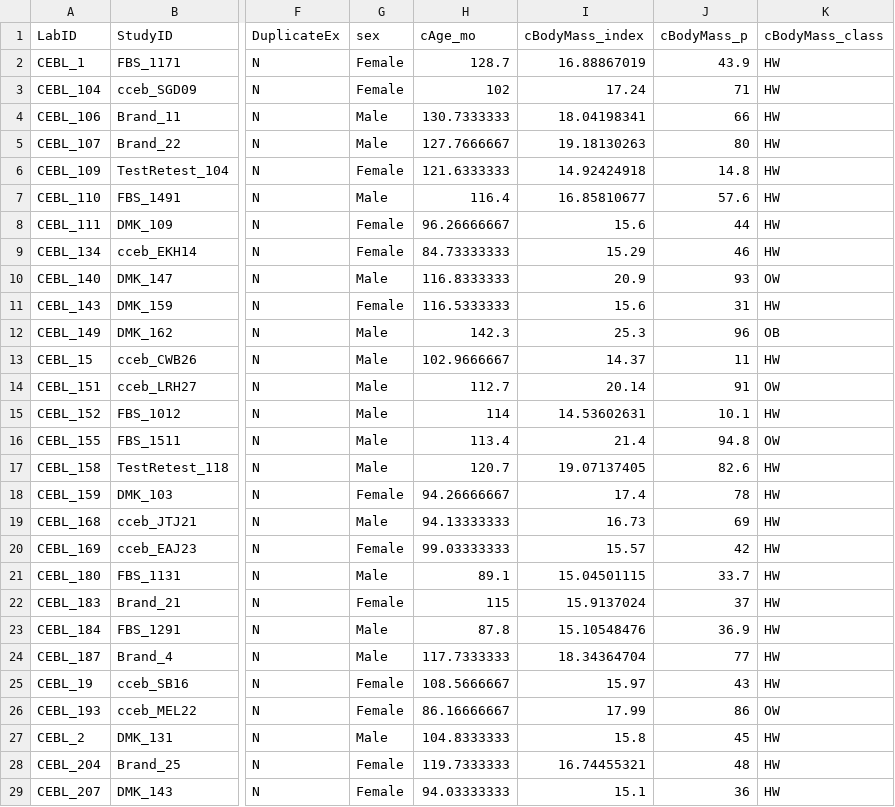
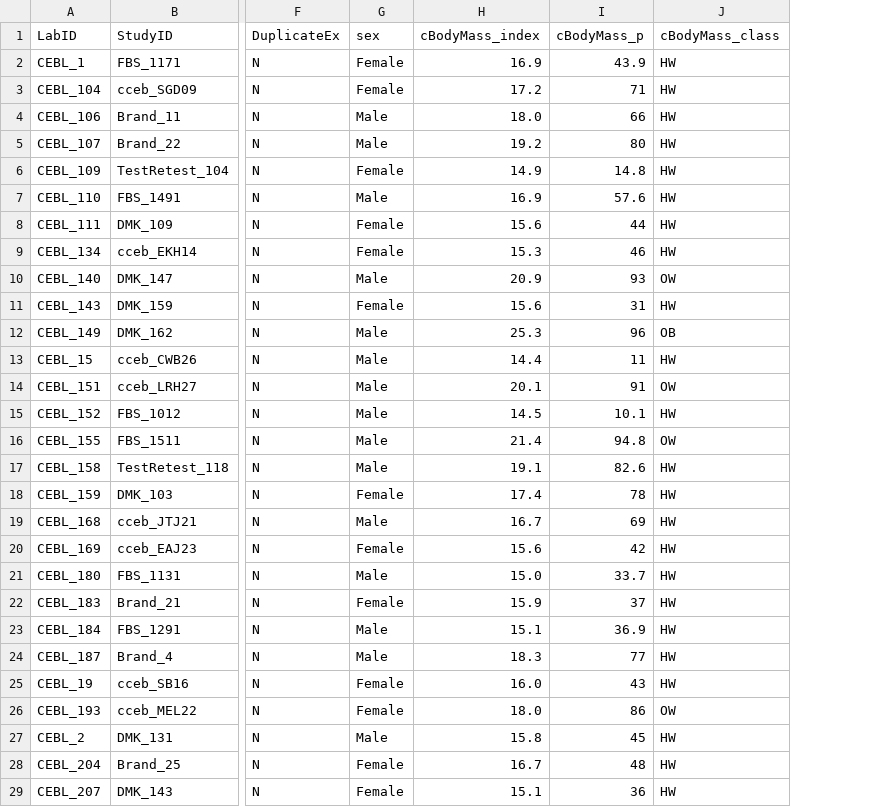
Before and after one commit to alainapearce/BF_HippBMI, a CSV file: Data/BFstructural_Alldata.csv, drawn as a sheet; only a part is shown, gaps mark what is left out; removed rows and columns are numbered as before the commit, all else as after; the diff covers the shown part only; the diff names each change by its address in the sheet, - before the commit and + after, or states it on an @@ line.

```diff
--- a/Data/BFstructural_Alldata.csv
+++ b/Data/BFstructural_Alldata.csv
-column H (cAge_mo), rows 2-29: 128.7 | 102 | 130.7333333 | 127.7666667 | 121.6333333 | 116.4 | 96.26666667 | 84.73333333 | 116.8333333 | 116.5333333 | 142.3 | 102.9666667 | 112.7 | 114 | 113.4 | 120.7 | 94.26666667 | 94.13333333 | 99.03333333 | 89.1 | 115 | 87.8 | 117.7333333 | 108.5666667 | 86.16666667 | 104.8333333 | 119.7333333 | 94.03333333
-H2 (cBodyMass_index): 16.88867019
+H2 (cBodyMass_index): 16.9
-H3 (cBodyMass_index): 17.24
+H3 (cBodyMass_index): 17.2
-H4 (cBodyMass_index): 18.04198341
+H4 (cBodyMass_index): 18.0
-H5 (cBodyMass_index): 19.18130263
+H5 (cBodyMass_index): 19.2
-H6 (cBodyMass_index): 14.92424918
+H6 (cBodyMass_index): 14.9
-H7 (cBodyMass_index): 16.85810677
+H7 (cBodyMass_index): 16.9
-H9 (cBodyMass_index): 15.29
+H9 (cBodyMass_index): 15.3
-H13 (cBodyMass_index): 14.37
+H13 (cBodyMass_index): 14.4
-H14 (cBodyMass_index): 20.14
+H14 (cBodyMass_index): 20.1
-H15 (cBodyMass_index): 14.53602631
+H15 (cBodyMass_index): 14.5
-H17 (cBodyMass_index): 19.07137405
+H17 (cBodyMass_index): 19.1
-H19 (cBodyMass_index): 16.73
+H19 (cBodyMass_index): 16.7
-H20 (cBodyMass_index): 15.57
+H20 (cBodyMass_index): 15.6
-H21 (cBodyMass_index): 15.04501115
+H21 (cBodyMass_index): 15.0
-H22 (cBodyMass_index): 15.9137024
+H22 (cBodyMass_index): 15.9
-H23 (cBodyMass_index): 15.10548476
+H23 (cBodyMass_index): 15.1
-H24 (cBodyMass_index): 18.34364704
+H24 (cBodyMass_index): 18.3
-H25 (cBodyMass_index): 15.97
+H25 (cBodyMass_index): 16.0
-H26 (cBodyMass_index): 17.99
+H26 (cBodyMass_index): 18.0
-H28 (cBodyMass_index): 16.74455321
+H28 (cBodyMass_index): 16.7
```
Also changed, not shown: 93 edited cells elsewhere in this file, Data/BFstructural_covars.csv.
